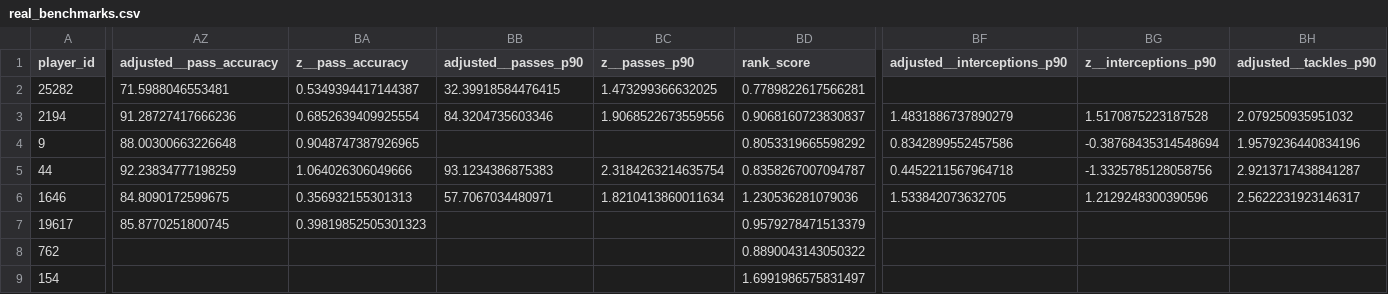
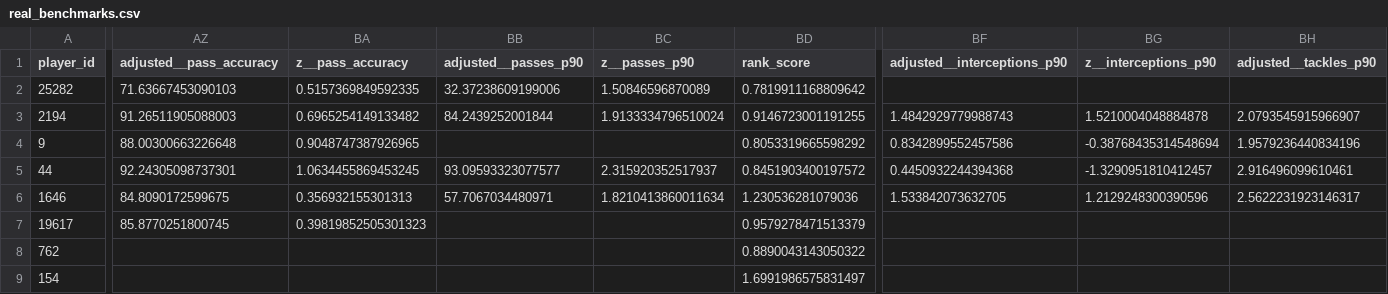
Before and after one commit to ViniciusCovas/synthetic-xi-2026, a CSV file: data/processed/real_benchmarks.csv, drawn as a sheet; only a part is shown, gaps mark what is left out; the diff covers the shown part only; the diff names each change by its address in the sheet, - before the commit and + after, or states it on an @@ line.

```diff
--- a/data/processed/real_benchmarks.csv
+++ b/data/processed/real_benchmarks.csv
-AZ2 (adjusted__pass_accuracy): 71.5988046553481
+AZ2 (adjusted__pass_accuracy): 71.63667453090103
-BA2 (z__pass_accuracy): 0.5349394417144387
+BA2 (z__pass_accuracy): 0.5157369849592335
-BB2 (adjusted__passes_p90): 32.39918584476415
+BB2 (adjusted__passes_p90): 32.37238609199006
-BC2 (z__passes_p90): 1.473299366632025
+BC2 (z__passes_p90): 1.50846596870089
-BD2 (rank_score): 0.7789822617566281
+BD2 (rank_score): 0.7819911168809642
-AZ3 (adjusted__pass_accuracy): 91.28727417666236
+AZ3 (adjusted__pass_accuracy): 91.26511905088003
-BA3 (z__pass_accuracy): 0.6852639409925554
+BA3 (z__pass_accuracy): 0.6965254149133482
-BB3 (adjusted__passes_p90): 84.3204735603346
+BB3 (adjusted__passes_p90): 84.2439252001844
-BC3 (z__passes_p90): 1.9068522673559556
+BC3 (z__passes_p90): 1.9133334796510024
-BD3 (rank_score): 0.9068160723830837
+BD3 (rank_score): 0.9146723001191255
-BF3 (adjusted__interceptions_p90): 1.4831886737890279
+BF3 (adjusted__interceptions_p90): 1.4842929779988743
-BG3 (z__interceptions_p90): 1.5170875223187528
+BG3 (z__interceptions_p90): 1.5210004048884878
-BH3 (adjusted__tackles_p90): 2.079250935951032
+BH3 (adjusted__tackles_p90): 2.0793545915966907
-AZ5 (adjusted__pass_accuracy): 92.23834777198259
+AZ5 (adjusted__pass_accuracy): 92.24305098737301
-BA5 (z__pass_accuracy): 1.064026306049666
+BA5 (z__pass_accuracy): 1.0634455869453245
-BB5 (adjusted__passes_p90): 93.1234386875383
+BB5 (adjusted__passes_p90): 93.09593323077577
-BC5 (z__passes_p90): 2.3184263214635754
+BC5 (z__passes_p90): 2.315920352517937
-BD5 (rank_score): 0.8358267007094787
+BD5 (rank_score): 0.8451903400197572
-BF5 (adjusted__interceptions_p90): 0.4452211567964718
+BF5 (adjusted__interceptions_p90): 0.4450932244394368
-BG5 (z__interceptions_p90): -1.3325785128058756
+BG5 (z__interceptions_p90): -1.3290951810412457
-BH5 (adjusted__tackles_p90): 2.9213717438841287
+BH5 (adjusted__tackles_p90): 2.916496099610461
```
Also changed, not shown: 18 edited cells elsewhere in this file, data/processed/avatar_members.csv, data/processed/avatar_metrics.csv, 35 other files.
